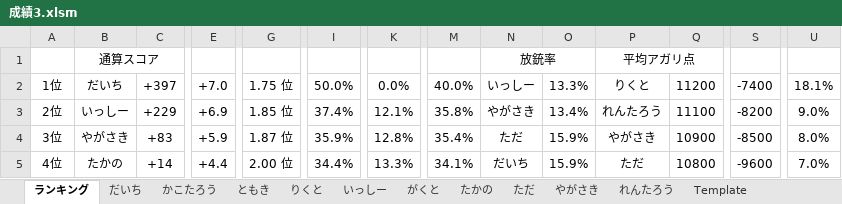
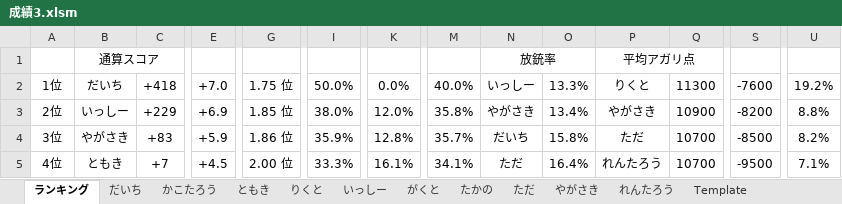
Before and after one commit to daicho/mahjong, an Excel workbook: 三人麻雀/成績3.xlsm, sheet ランキング, drawn as a sheet; only a part is shown, gaps mark what is left out; values as stored, in another font and other column widths than the file's, no borders; the diff covers the shown part only; the diff names each change by its address in the sheet, - before the commit and + after, or states it on an @@ line.

```diff
--- a/三人麻雀/成績3.xlsm (sheet ランキング)
+++ b/三人麻雀/成績3.xlsm (sheet ランキング)
-C2: +397
+C2: +418
-Q2: 11200
+Q2: 11300
-S2: -7400
+S2: -7600
-U2: 18.1%
+U2: 19.2%
-I3: 37.4%
+I3: 38.0%
-K3: 12.1%
+K3: 12.0%
-P3: れんたろう
+P3: やがさき
-Q3: 11100
+Q3: 10900
-U3: 9.0%
+U3: 8.8%
-G4: 1.87 位
+G4: 1.86 位
-M4: 35.4%
+M4: 35.7%
-N4: ただ
+N4: だいち
-O4: 15.9%
+O4: 15.8%
-P4: やがさき
+P4: ただ
-Q4: 10900
+Q4: 10700
-U4: 8.0%
+U4: 8.2%
-B5: たかの
+B5: ともき
-C5: +14
+C5: +7
-E5: +4.4
+E5: +4.5
-I5: 34.4%
+I5: 33.3%
-K5: 13.3%
+K5: 16.1%
-N5: だいち
+N5: ただ
-O5: 15.9%
+O5: 16.4%
-P5: ただ
+P5: れんたろう
-Q5: 10800
+Q5: 10700
-S5: -9600
+S5: -9500
-U5: 7.0%
+U5: 7.1%
```
Also changed, not shown: 40 edited cells elsewhere in this sheet, sheet りくと, sheet だいち, sheet たかの, sheet ただ, sheet れんたろう, formulas that keep their value, charts or pictures, 三人麻雀/点数3.xlsm, 15 other files.
